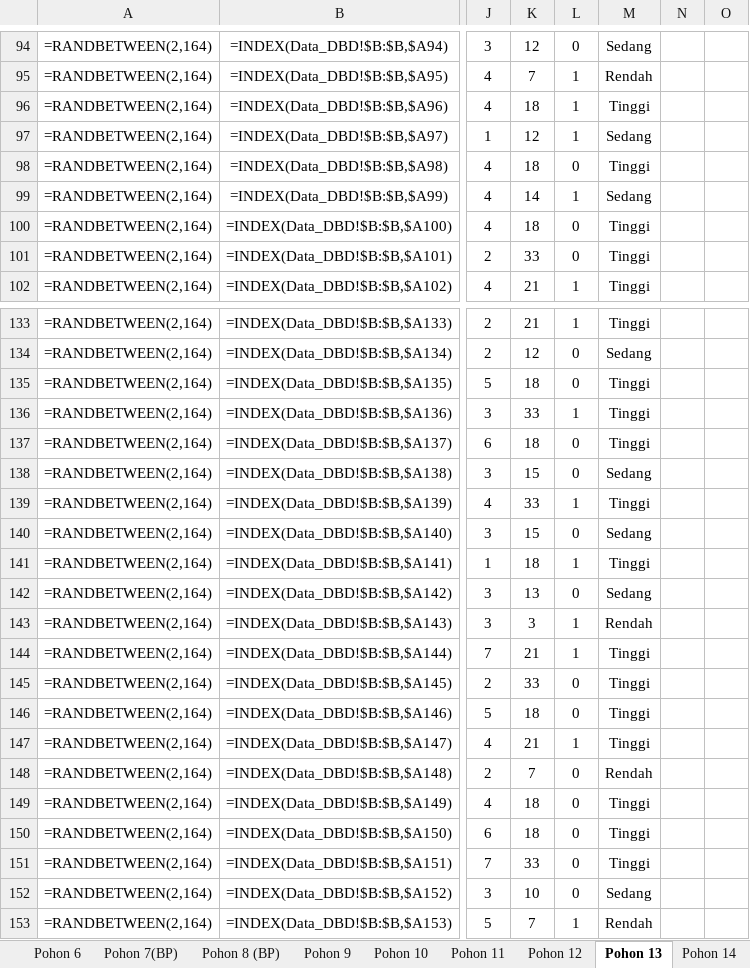
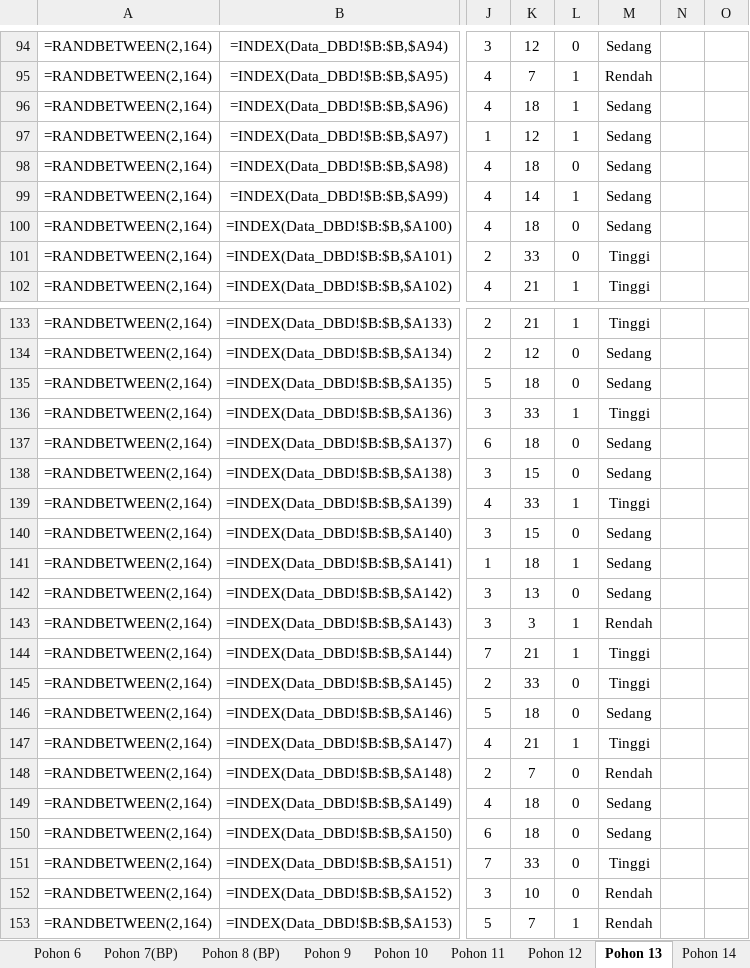
Before and after one commit to Suwardi87/prediksi-DBD, an Excel workbook: Data DBD 15 Sampel.xlsx, sheet Pohon 13, drawn as a sheet; only a part is shown, gaps mark what is left out; values as stored, in another font and other column widths than the file's, no borders; formulas without a stored value are shown as written; the diff covers the shown part only; the diff names each change by its address in the sheet, - before the commit and + after, or states it on an @@ line.

Commit message:
feat: sinkronisasi Bab IV — threshold Tabel 4.2, 15 pohon, 4 fitur, security + panduan PDF
- get_risk_level() → Tabel 4.2 (1-10/11-20/>20)
- prepare_training_data() + predict() tambah X4 (Jumlah Kasus)
- n_estimators default 25→15 (sesuai Bab IV)
- API endpoints +@login_required (semua butuh auth)
- SECRET_KEY fixed dari env (tidak random per restart)
- Validasi input prediksi (usia/lama_rawat/JK/jumlah_kasus)
- Password min 6 karakter (create + edit)
- Hapus bcrypt dead code di models.py
- Excel: threshold fix Data_DBD + Pohon sheets + R² override
- Excel (try).xlsx: sinkronisasi sama file utama
- Panduan PDF 14 halaman (instalasi, metodologi, testing, security)
- 52/52 tests pass

```diff
--- a/Data DBD 15 Sampel.xlsx (sheet Pohon 13)
+++ b/Data DBD 15 Sampel.xlsx (sheet Pohon 13)
-M96: Tinggi
+M96: Sedang
-M98: Tinggi
+M98: Sedang
-M100: Tinggi
+M100: Sedang
-M135: Tinggi
+M135: Sedang
-M137: Tinggi
+M137: Sedang
-M141: Tinggi
+M141: Sedang
-M146: Tinggi
+M146: Sedang
-M149:M150: Tinggi
+M149:M150: Sedang
-M152: Sedang
+M152: Rendah
```
Also changed, not shown: 17 edited cells elsewhere in this sheet, sheet PerhitunganRF, sheet Rules_Semua_Pohon, sheet PenentuanPohonterbaik, sheet Pohon_Terbaik, sheet Pengujian_Pohon5, sheet Data_DBD, 5 more sheets, other sheet tabs, 15 other files.
